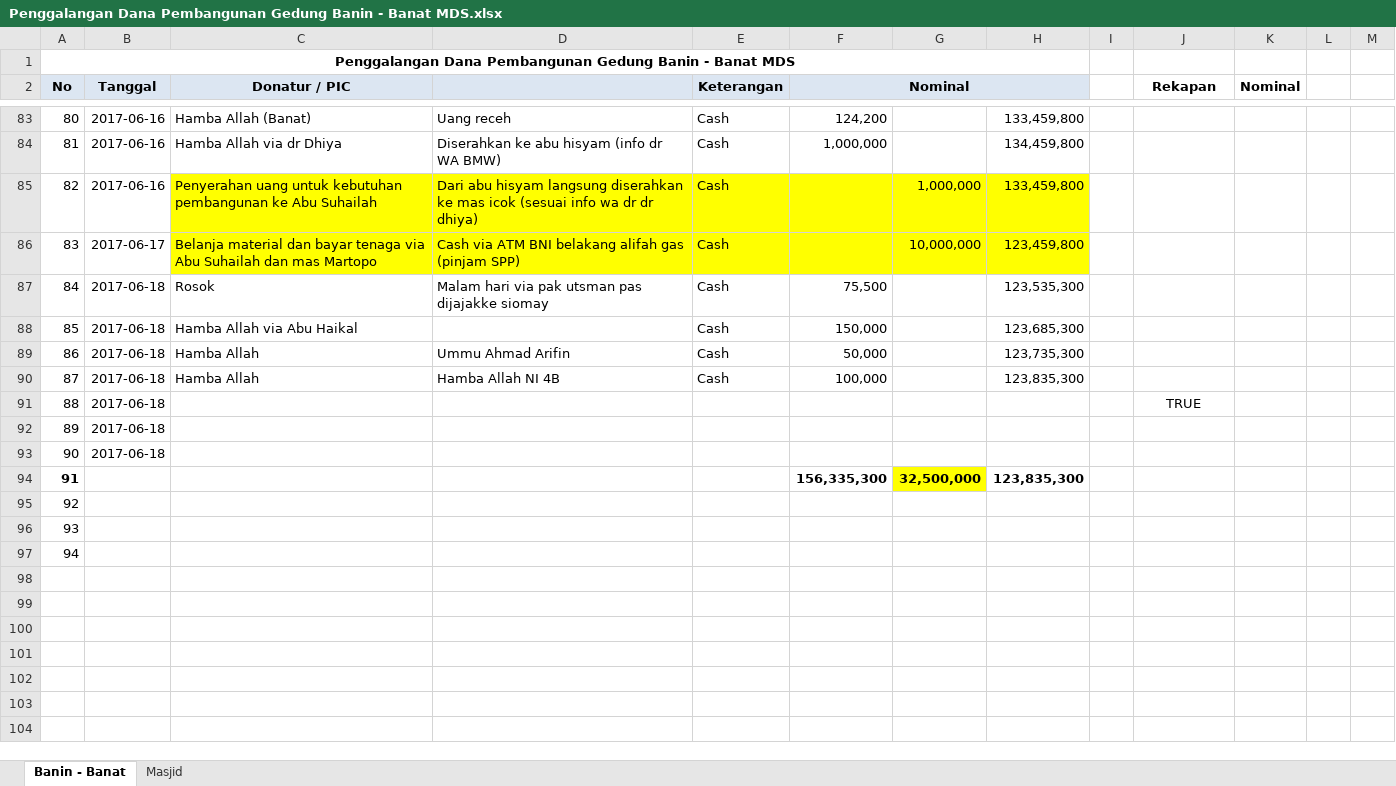
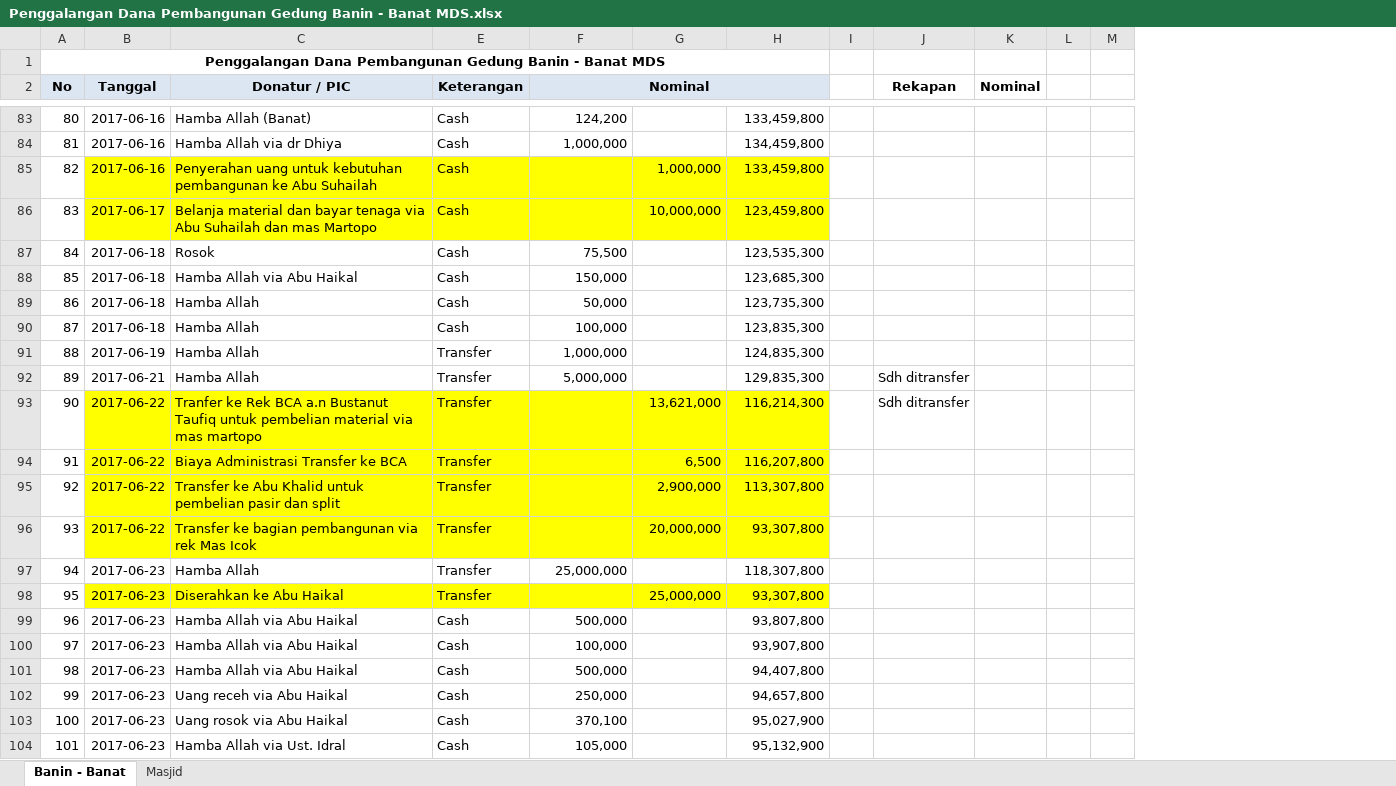
Before and after one commit to bagusprasojo/mds, an Excel workbook: Penggalangan Dana Pembangunan Gedung Banin - Banat MDS.xlsx, sheet Banin - Banat, drawn as a sheet; only a part is shown, gaps mark what is left out; values as stored, in another font and other column widths than the file's, no borders; removed rows and columns are numbered as before the commit, all else as after; the diff covers the shown part only; the diff names each change by its address in the sheet, - before the commit and + after, or states it on an @@ line.

```diff
--- a/Penggalangan Dana Pembangunan Gedung Banin - Banat MDS.xlsx (sheet Banin - Banat)
+++ b/Penggalangan Dana Pembangunan Gedung Banin - Banat MDS.xlsx (sheet Banin - Banat)
@@ column D hidden, rows 83-90: Uang receh | Diserahkan ke abu hisyam (info dr WA BMW) | Dari abu hisyam langsung diserahkan ke mas icok (sesuai info wa dr dr dhiya) | Cash via ATM BNI belakang alifah gas (pinjam SPP) | Malam hari via pak utsman pas dijajakke siomay |  | Ummu Ahmad Arifin | Hamba Allah NI 4B @@
-B85:B86 fill: none
+B85:B86 fill: #FFFF00
-row 91: 88 | 2017-06-18 |  |  |  |  |  |  |  | TRUE
-row 92: 89 | 2017-06-18
-row 93: 90 | 2017-06-18
-row 94: 91 |  |  |  |  | 156,335,300 | 32,500,000 | 123,835,300
@@ column A (No) renumbered between rows 91 and 93 @@
-B91 (Tanggal): (empty)
+B91 (Tanggal): 2017-06-19
-C91:C92 (Donatur / PIC): (empty)
+C91:C92 (Donatur / PIC): Hamba Allah
-E91:E93 (Keterangan): (empty)
+E91:E93 (Keterangan): Transfer
-F91 (Nominal): (empty)
+F91 (Nominal): 1,000,000
-H91: (empty)
+H91: 124,835,300
-B92 (Tanggal): (empty)
+B92 (Tanggal): 2017-06-21
-F92 (Nominal): (empty)
+F92 (Nominal): 5,000,000
-H92: (empty)
+H92: 129,835,300
-J92:J93 (Rekapan): (empty)
+J92:J93 (Rekapan): Sdh ditransfer
-B93 (Tanggal): (empty)
+B93 (Tanggal): 2017-06-22
-B93:C93 fill: none
+B93:C93 fill: #FFFF00
-C93 (Donatur / PIC): (empty)
+C93 (Donatur / PIC): Tranfer ke Rek BCA a.n Bustanut Taufiq untuk pembelian material via mas martopo
-E93:H93 fill: none
+E93:H93 fill: #FFFF00
-G93: (empty)
+G93: 13,621,000
-H93: (empty)
+H93: 116,214,300
+row 94: 91 | 2017-06-22 | Biaya Administrasi Transfer ke BCA | Transfer |  | 6,500 | 116,207,800
+row 95: 92 | 2017-06-22 | Transfer ke Abu Khalid untuk pembelian pasir dan split | Transfer |  | 2,900,000 | 113,307,800
+row 96: 93 | 2017-06-22 | Transfer ke bagian pembangunan via rek Mas Icok | Transfer |  | 20,000,000 | 93,307,800
+row 97: 94 | 2017-06-23 | Hamba Allah | Transfer | 25,000,000 |  | 118,307,800
+row 98: 95 | 2017-06-23 | Diserahkan ke Abu Haikal | Transfer |  | 25,000,000 | 93,307,800
+row 99: 96 | 2017-06-23 | Hamba Allah via Abu Haikal | Cash | 500,000 |  | 93,807,800
+row 100: 97 | 2017-06-23 | Hamba Allah via Abu Haikal | Cash | 100,000 |  | 93,907,800
+row 101: 98 | 2017-06-23 | Hamba Allah via Abu Haikal | Cash | 500,000 |  | 94,407,800
+row 102: 99 | 2017-06-23 | Uang receh via Abu Haikal | Cash | 250,000 |  | 94,657,800
+row 103: 100 | 2017-06-23 | Uang rosok via Abu Haikal | Cash | 370,100 |  | 95,027,900
+row 104: 101 | 2017-06-23 | Hamba Allah via Ust. Idral | Cash | 105,000 |  | 95,132,900
```
Also changed, not shown: 13 added rows, 6 edited cells and cell formats elsewhere in this sheet, sheet Masjid, formulas that keep their value, hidden cells, Jual Pulsa.xlsx.
